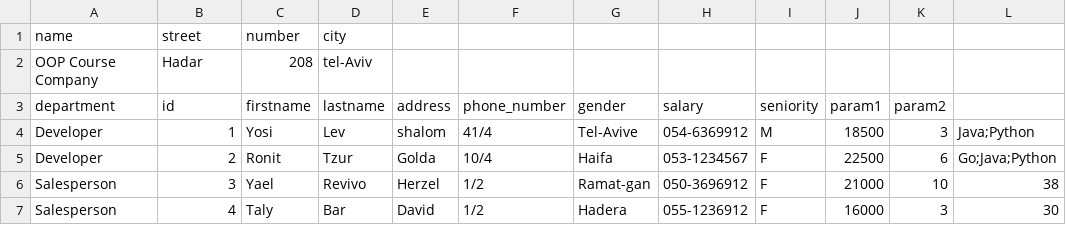
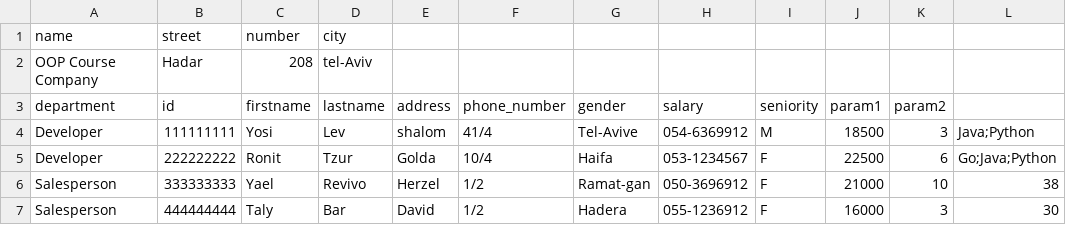
Before and after one commit to asafsh99/company, a CSV file: 2025/assignment/part_2/company_2.csv, drawn as a sheet; only a part is shown; the diff names each change by its address in the sheet, - before the commit and + after, or states it on an @@ line.

```diff
--- a/2025/assignment/part_2/company_2.csv
+++ b/2025/assignment/part_2/company_2.csv
-B4 (id): 1
+B4 (id): 111111111
-B5 (id): 2
+B5 (id): 222222222
-B6 (id): 3
+B6 (id): 333333333
-B7 (id): 4
+B7 (id): 444444444
```
Also changed, not shown: 8 other files.
